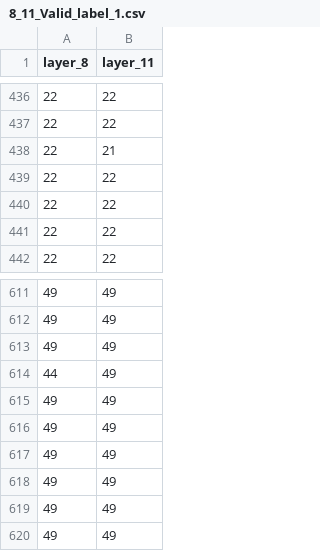
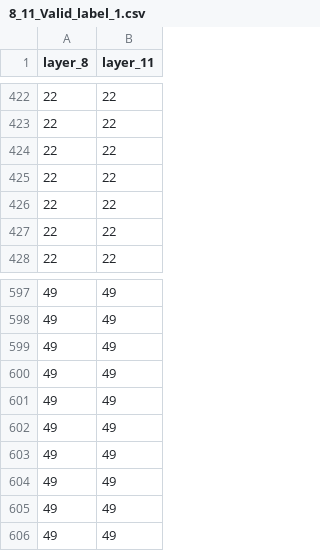
Before and after one commit to Jithmi004/Machine_Learning_Mini_Project, a CSV file: Conference Paper/Predictions/Valid/8_11_Valid_label_1.csv, drawn as a sheet; only a part is shown, gaps mark what is left out; the diff covers the shown part only.

```diff
--- a/Conference Paper/Predictions/Valid/8_11_Valid_label_1.csv
+++ b/Conference Paper/Predictions/Valid/8_11_Valid_label_1.csv
@@ -437,3 +423,3 @@ layer_8,layer_11
 22,22
-22,21
+22,22
 22,22
@@ -613,3 +599,3 @@ layer_8,layer_11
 49,49
-44,49
+49,49
 49,49
```
Also changed, not shown: 1 added row, 15 removed rows and 2 edited cells elsewhere in this file, Conference Paper/layer_11_label_1_valid.csv, Conference Paper/layer_8_label_1_valid.csv, 12 other files.
